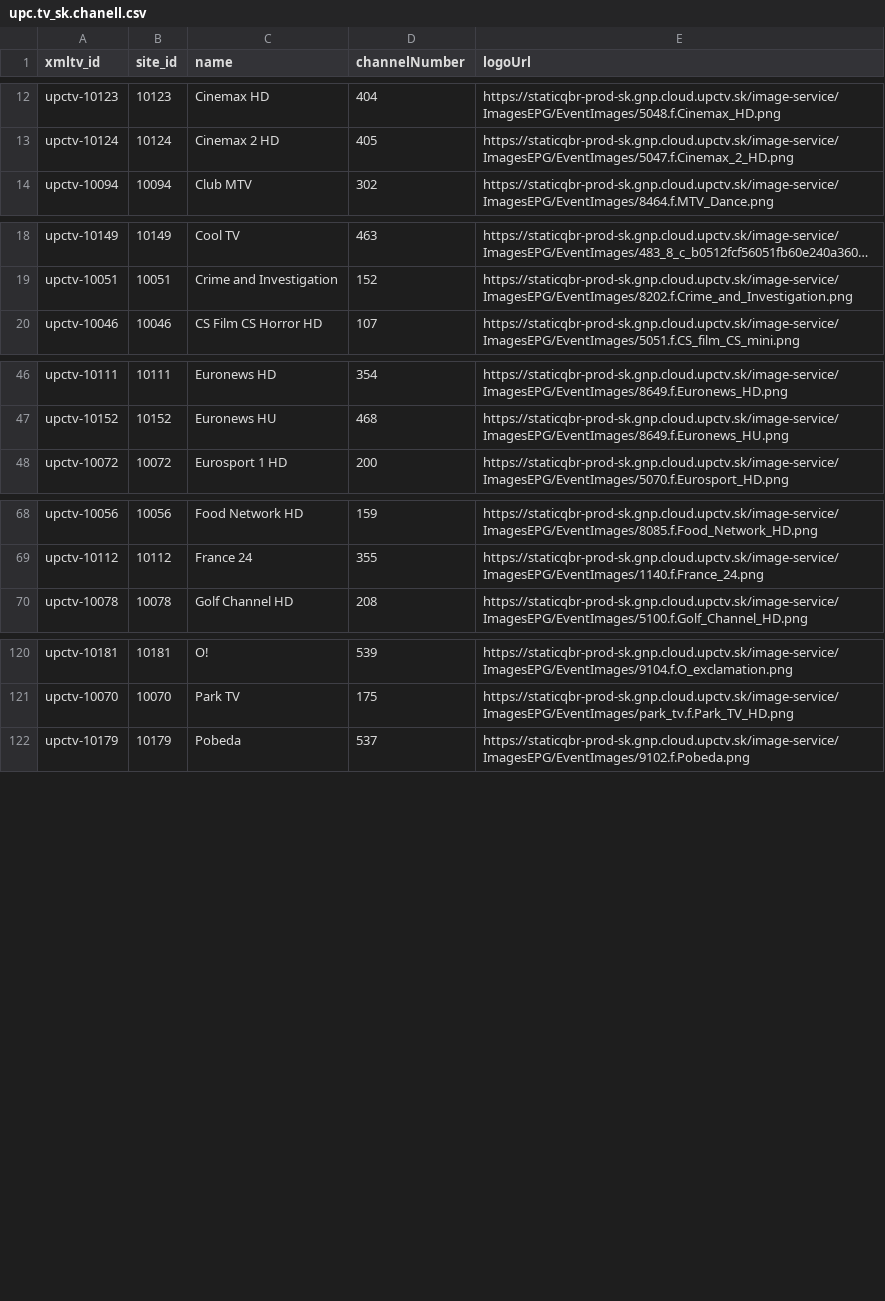
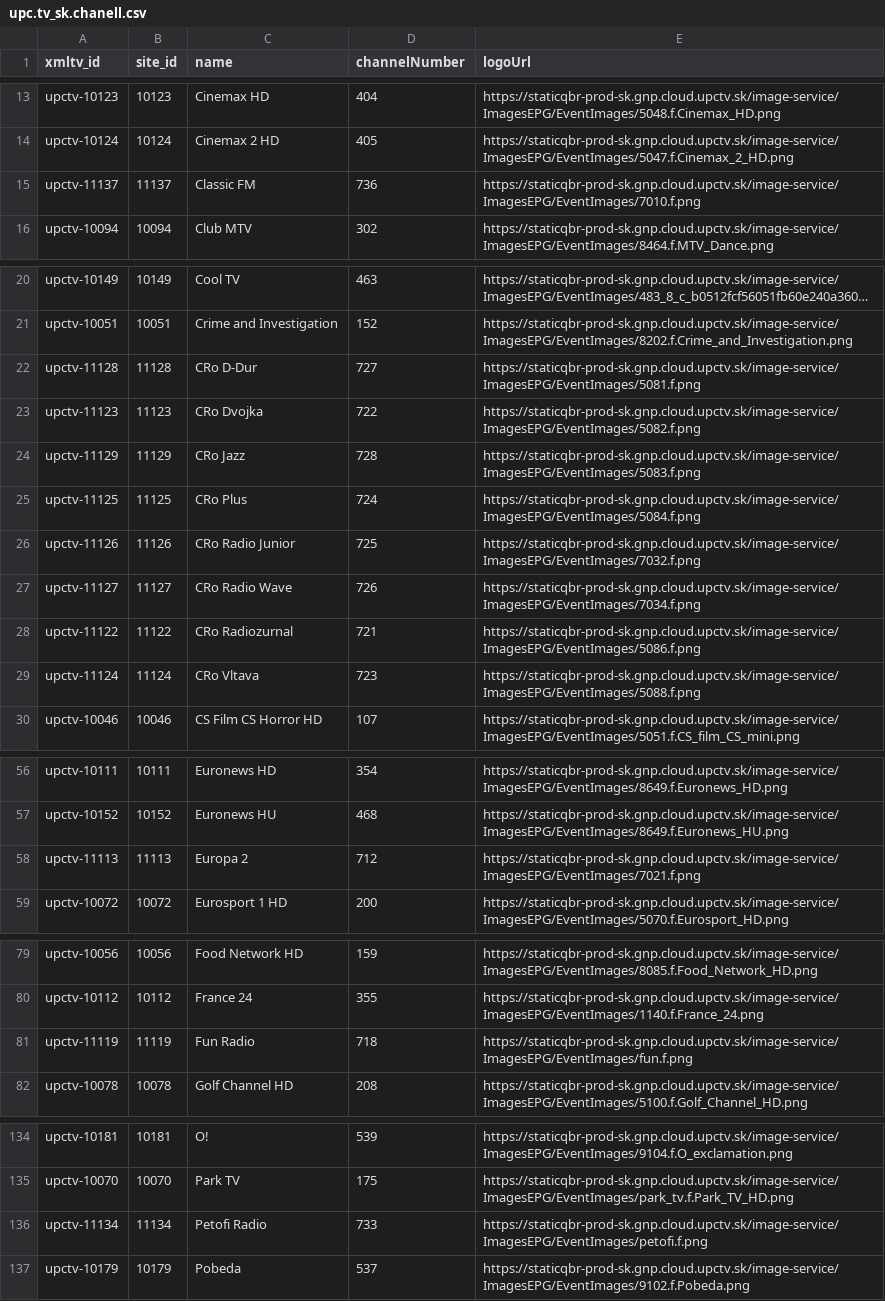
Before and after one commit to milankomaj/data, a CSV file: epg-grabber/csv/upc.tv_sk.chanell.csv, drawn as a sheet; only a part is shown, gaps mark what is left out; long unchanged cells end in …; the diff covers the shown part only; the diff names each change by its address in the sheet, - before the commit and + after, or states it on an @@ line.

```diff
--- a/epg-grabber/csv/upc.tv_sk.chanell.csv
+++ b/epg-grabber/csv/upc.tv_sk.chanell.csv
+row 15: upctv-11137 | 11137 | Classic FM | 736 | https://staticqbr-prod-sk.gnp.cloud.upctv.sk/image-service/ImagesEPG/EventImages/7010.f.png
+row 22: upctv-11128 | 11128 | CRo D-Dur | 727 | https://staticqbr-prod-sk.gnp.cloud.upctv.sk/image-service/ImagesEPG/EventImages/5081.f.png
+row 23: upctv-11123 | 11123 | CRo Dvojka | 722 | https://staticqbr-prod-sk.gnp.cloud.upctv.sk/image-service/ImagesEPG/EventImages/5082.f.png
+row 24: upctv-11129 | 11129 | CRo Jazz | 728 | https://staticqbr-prod-sk.gnp.cloud.upctv.sk/image-service/ImagesEPG/EventImages/5083.f.png
+row 25: upctv-11125 | 11125 | CRo Plus | 724 | https://staticqbr-prod-sk.gnp.cloud.upctv.sk/image-service/ImagesEPG/EventImages/5084.f.png
+row 26: upctv-11126 | 11126 | CRo Radio Junior | 725 | https://staticqbr-prod-sk.gnp.cloud.upctv.sk/image-service/ImagesEPG/EventImages/7032.f.png
+row 27: upctv-11127 | 11127 | CRo Radio Wave | 726 | https://staticqbr-prod-sk.gnp.cloud.upctv.sk/image-service/ImagesEPG/EventImages/7034.f.png
+row 28: upctv-11122 | 11122 | CRo Radiozurnal | 721 | https://staticqbr-prod-sk.gnp.cloud.upctv.sk/image-service/ImagesEPG/EventImages/5086.f.png
+row 29: upctv-11124 | 11124 | CRo Vltava | 723 | https://staticqbr-prod-sk.gnp.cloud.upctv.sk/image-service/ImagesEPG/EventImages/5088.f.png
+row 58: upctv-11113 | 11113 | Europa 2 | 712 | https://staticqbr-prod-sk.gnp.cloud.upctv.sk/image-service/ImagesEPG/EventImages/7021.f.png
+row 81: upctv-11119 | 11119 | Fun Radio | 718 | https://staticqbr-prod-sk.gnp.cloud.upctv.sk/image-service/ImagesEPG/EventImages/fun.f.png
+row 136: upctv-11134 | 11134 | Petofi Radio | 733 | https://staticqbr-prod-sk.gnp.cloud.upctv.sk/image-service/ImagesEPG/EventImages/petofi.f.png
```
Also changed, not shown: 21 added rows and 1 removed row elsewhere in this file, epg-grabber/csv/horizon.tv_sk.chanell.csv, epg-grabber/csv/o2_chanell.csv, 3 other files.
